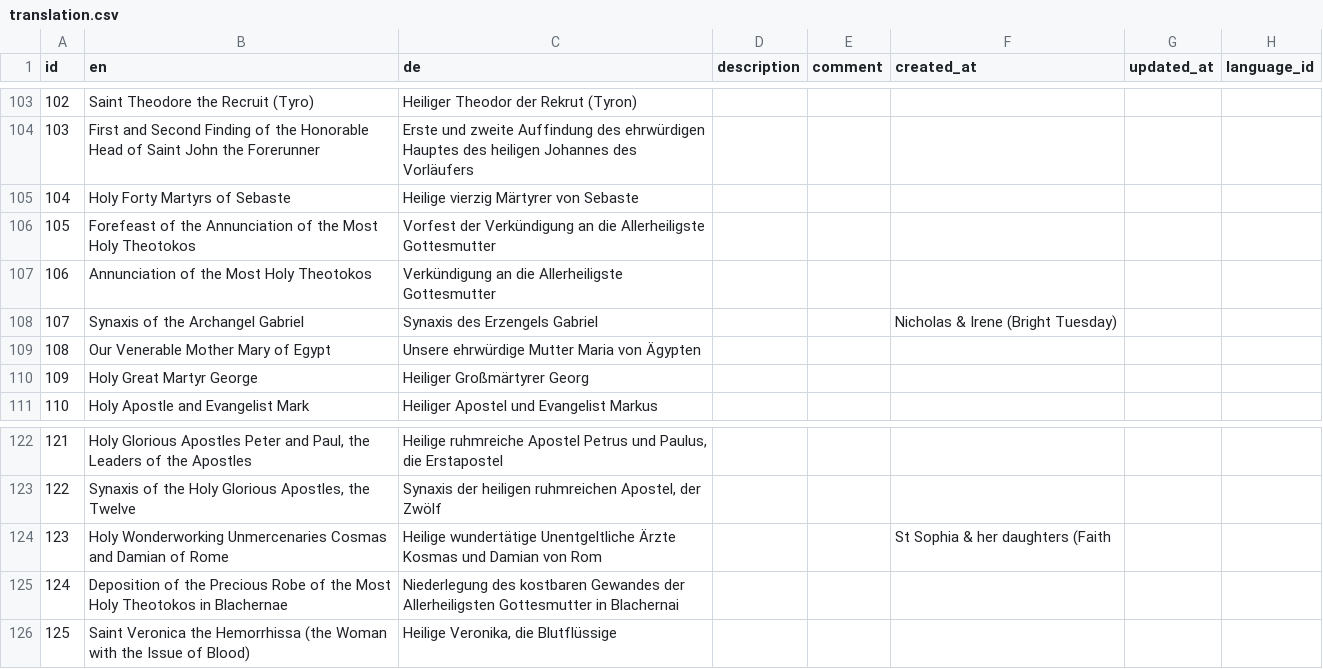
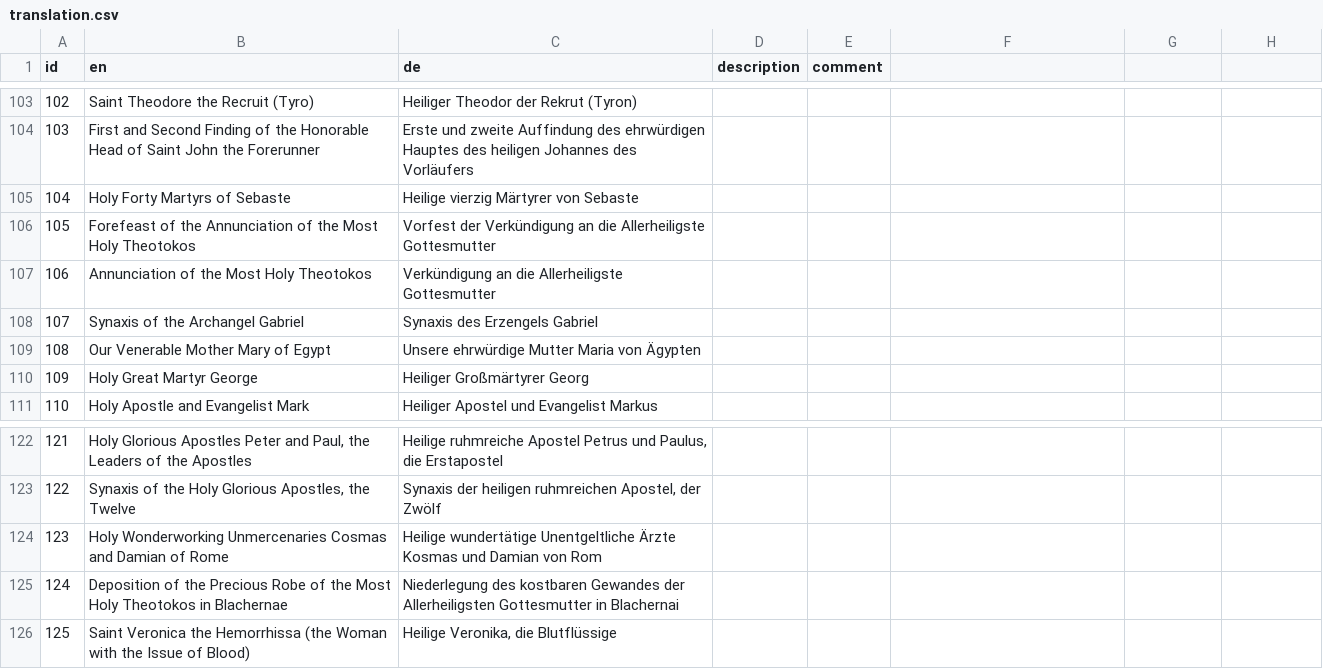
Before and after one commit to ipoulk/mooncalendar, a CSV file: dataset/production/translation.csv, drawn as a sheet; only a part is shown, gaps mark what is left out; the diff names each change by its address in the sheet, - before the commit and + after, or states it on an @@ line.

```diff
--- a/dataset/production/translation.csv
+++ b/dataset/production/translation.csv
-F1: created_at
+F1: (empty)
-G1: updated_at
+G1: (empty)
-H1: language_id
+H1: (empty)
-F108: Nicholas & Irene (Bright Tuesday)
+F108: (empty)
-F124: St Sophia & her daughters (Faith
+F124: (empty)
```
Also changed, not shown: 4 other files.
